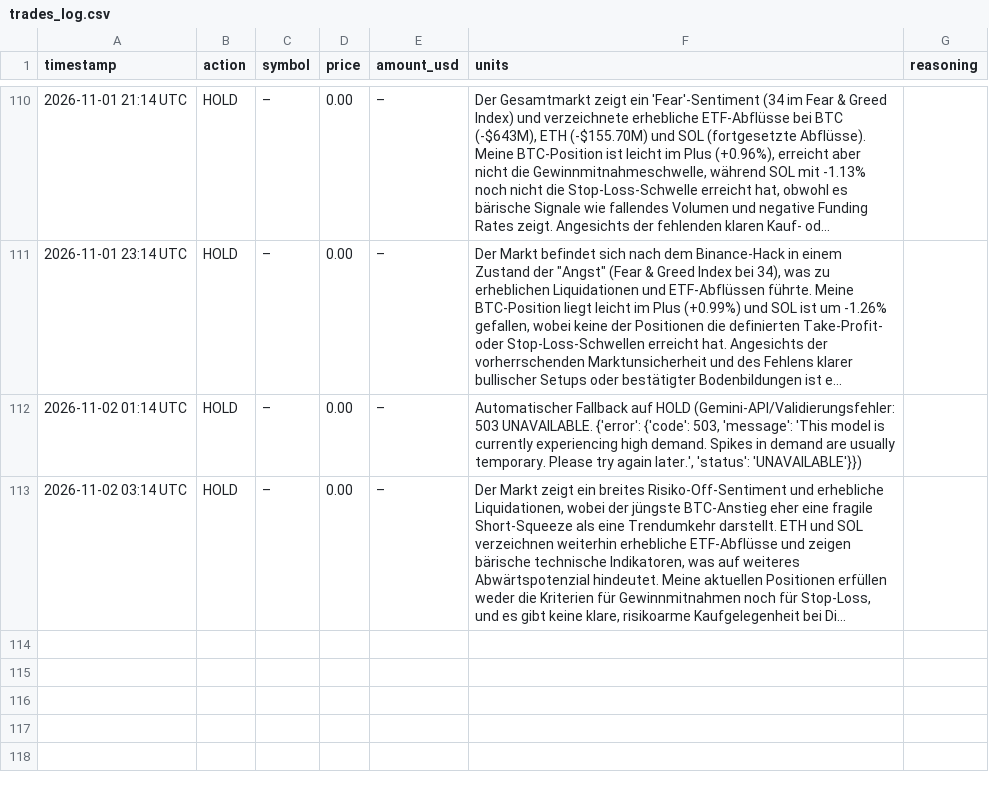
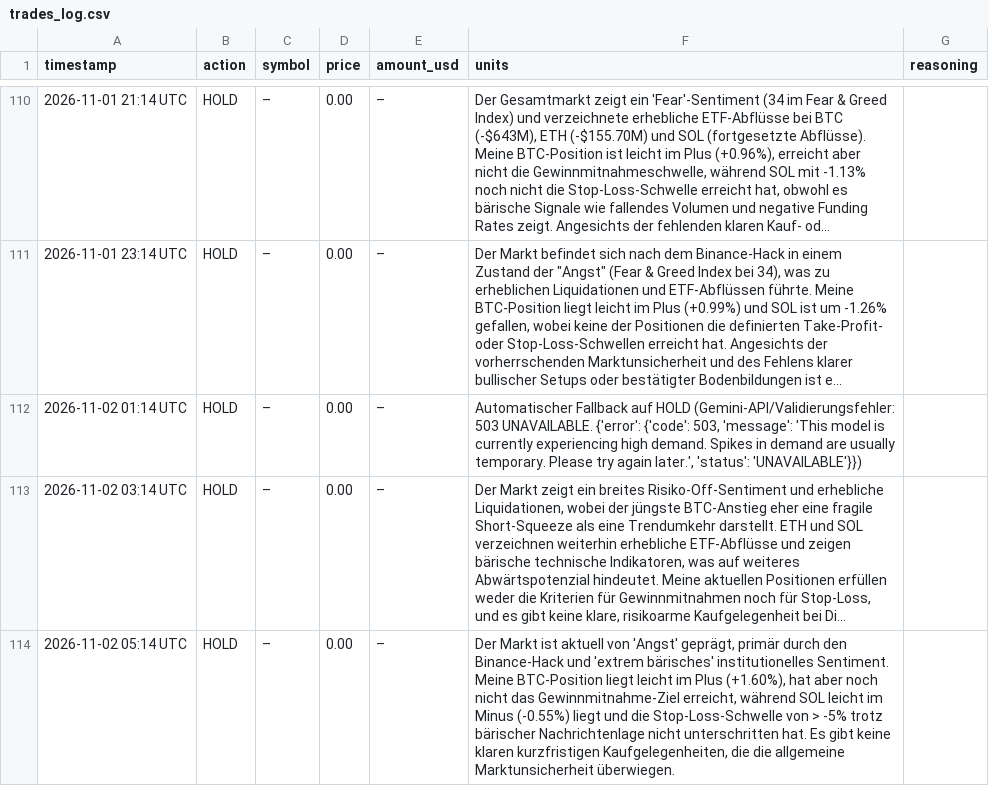
Before and after one commit to hrsnr/crypto_bot, a CSV file: trades_log.csv, drawn as a sheet; only a part is shown, gaps mark what is left out; long unchanged cells end in …; the diff names each change by its address in the sheet, - before the commit and + after, or states it on an @@ line.

```diff
--- a/trades_log.csv
+++ b/trades_log.csv
+row 114: 2026-11-02 05:14 UTC | HOLD | – | 0.00 | – | Der Markt ist aktuell von 'Angst' geprägt, primär durch den Binance-Hack und 'extrem bärisches' institutionelles Sentiment. Meine BTC-Position liegt leicht im Plus (+1.60%), hat aber noch nicht das Gewinnmitnahme-Ziel erreicht, während SOL leicht im Minus (-0.55%) liegt und die Stop-Loss-Schwelle von > -5% trotz bärischer Nachrichtenlage nicht unterschritten hat. Es gibt keine klaren kurzfristigen Kaufgelegenheiten, die die allgemeine Marktunsicherheit überwiegen.
```
Also changed, not shown: portfolio_history.csv.
